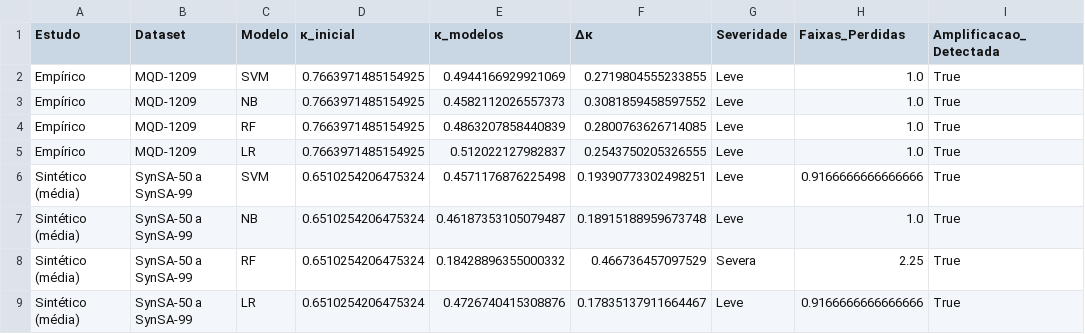
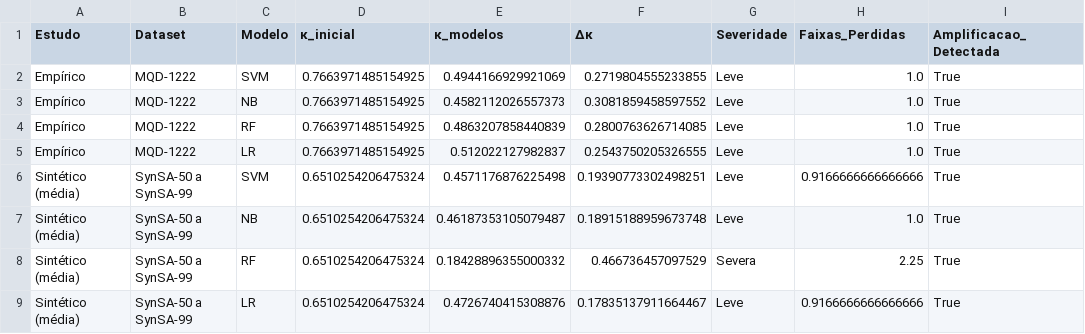
Before and after one commit to alexfeitosa72/MIVA, a CSV file: data/resultados_gerais/tabela_final_consolidada.csv, drawn as a sheet.

```diff
--- a/data/resultados_gerais/tabela_final_consolidada.csv
+++ b/data/resultados_gerais/tabela_final_consolidada.csv
@@ -1,6 +1,6 @@
 Estudo,Dataset,Modelo,κ_inicial,κ_modelos,Δκ,Severidade,Faixas_Perdidas,Amplificacao_Detectada
-Empírico,MQD-1209,SVM,0.7663971485154925,0.4944166929921069,0.2719804555233855,Leve,1.0,True
-Empírico,MQD-1209,NB,0.7663971485154925,0.4582112026557373,0.3081859458597552,Leve,1.0,True
-Empírico,MQD-1209,RF,0.7663971485154925,0.4863207858440839,0.2800763626714085,Leve,1.0,True
-Empírico,MQD-1209,LR,0.7663971485154925,0.512022127982837,0.2543750205326555,Leve,1.0,True
+Empírico,MQD-1222,SVM,0.7663971485154925,0.4944166929921069,0.2719804555233855,Leve,1.0,True
+Empírico,MQD-1222,NB,0.7663971485154925,0.4582112026557373,0.3081859458597552,Leve,1.0,True
+Empírico,MQD-1222,RF,0.7663971485154925,0.4863207858440839,0.2800763626714085,Leve,1.0,True
+Empírico,MQD-1222,LR,0.7663971485154925,0.512022127982837,0.2543750205326555,Leve,1.0,True
 Sintético (média),SynSA-50 a SynSA-99,SVM,0.6510254206475324,0.4571176876225498,0.19390773302498251,Leve,0.9166666666666666,True
```
Also changed, not shown: 7 other files.
